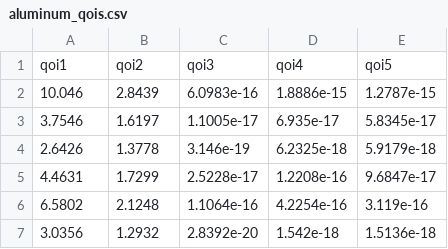
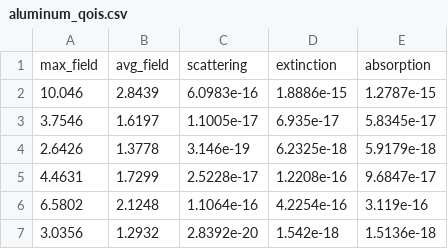
Before and after one commit to SCIInstitute/dSpaceX, a CSV file: examples/supershapes/aluminum/aluminum_qois.csv, drawn as a sheet; only a part is shown; removed rows and columns are numbered as before the commit, all else as after; the diff names each change by its address in the sheet, - before the commit and + after, or states it on an @@ line.

Commit message:
Add proper qoi names to supershapes datasets

```diff
--- a/examples/supershapes/aluminum/aluminum_qois.csv
+++ b/examples/supershapes/aluminum/aluminum_qois.csv
-row 1: qoi1 | qoi2 | qoi3 | qoi4 | qoi5
+row 1: max_field | avg_field | scattering | extinction | absorption
```
Also changed, not shown: examples/supershapes/gold/gold_qois.csv, examples/supershapes/silver/silver_qois.csv.
